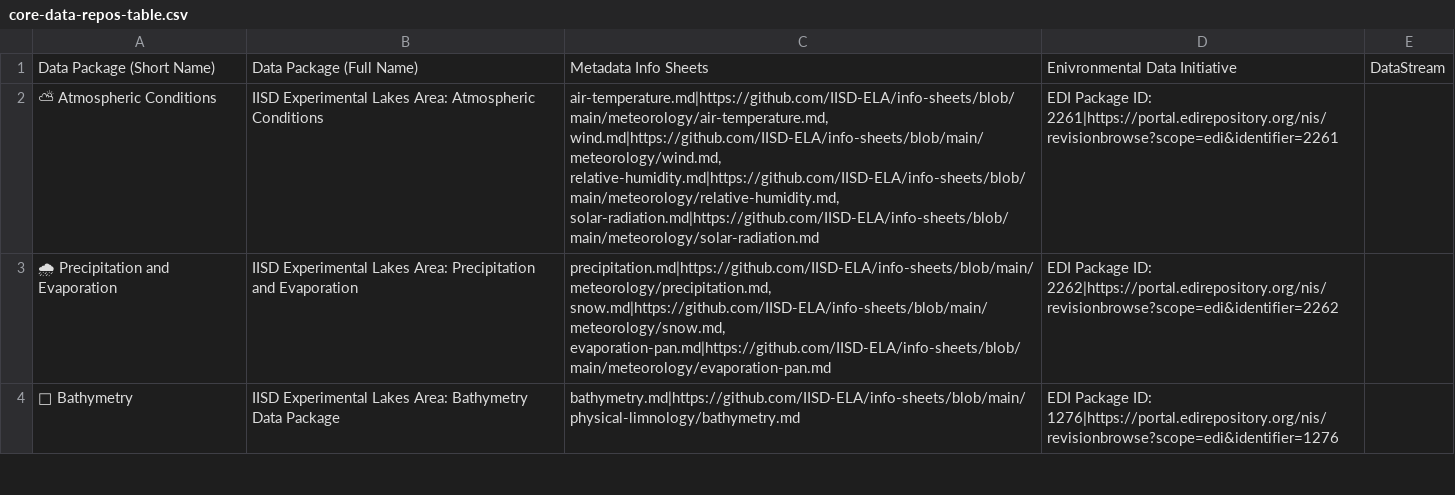
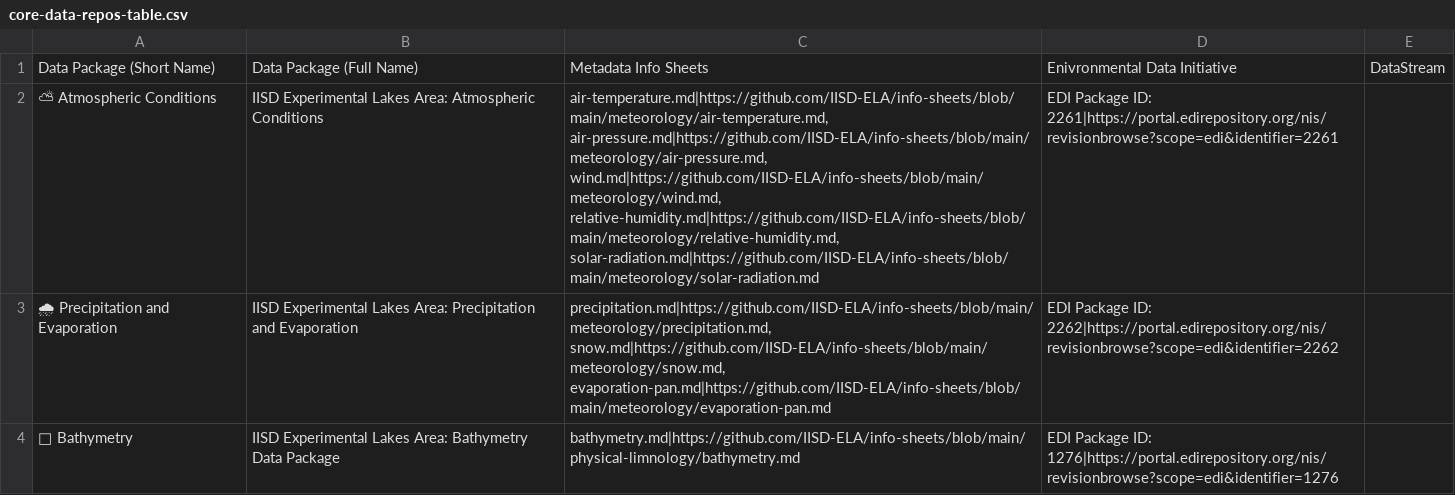
Before and after one commit to IISD-ELA/core-data-repos, a CSV file: data/core-data-repos-table.csv, drawn as a sheet; only a part is shown; the diff names each change by its address in the sheet, - before the commit and + after, or states it on an @@ line.

```diff
--- a/data/core-data-repos-table.csv
+++ b/data/core-data-repos-table.csv
-C2: air-temperature.md|https://github.com/IISD-ELA/info-sheets/blob/main/meteorology/air-temperature.md, wind.md|https://github.com/IISD-ELA/info-sheets/blob/main/meteorology/wind.md, relative-humidity.md|https://github.com/IISD-ELA/info-sheets/blob/main/meteorology/relative-humidity.md,…
+C2: air-temperature.md|https://github.com/IISD-ELA/info-sheets/blob/main/meteorology/air-temperature.md, air-pressure.md|https://github.com/IISD-ELA/info-sheets/blob/main/meteorology/air-pressure.md, wind.md|https://github.com/IISD-ELA/info-sheets/blob/main/meteorology/wind.md, relative-humidity.md|https://github.com/IISD-ELA/info-sheets/blob/main/meteorology/relative-humidity.md,…
```
Also changed, not shown: data/date-ranges.csv.
